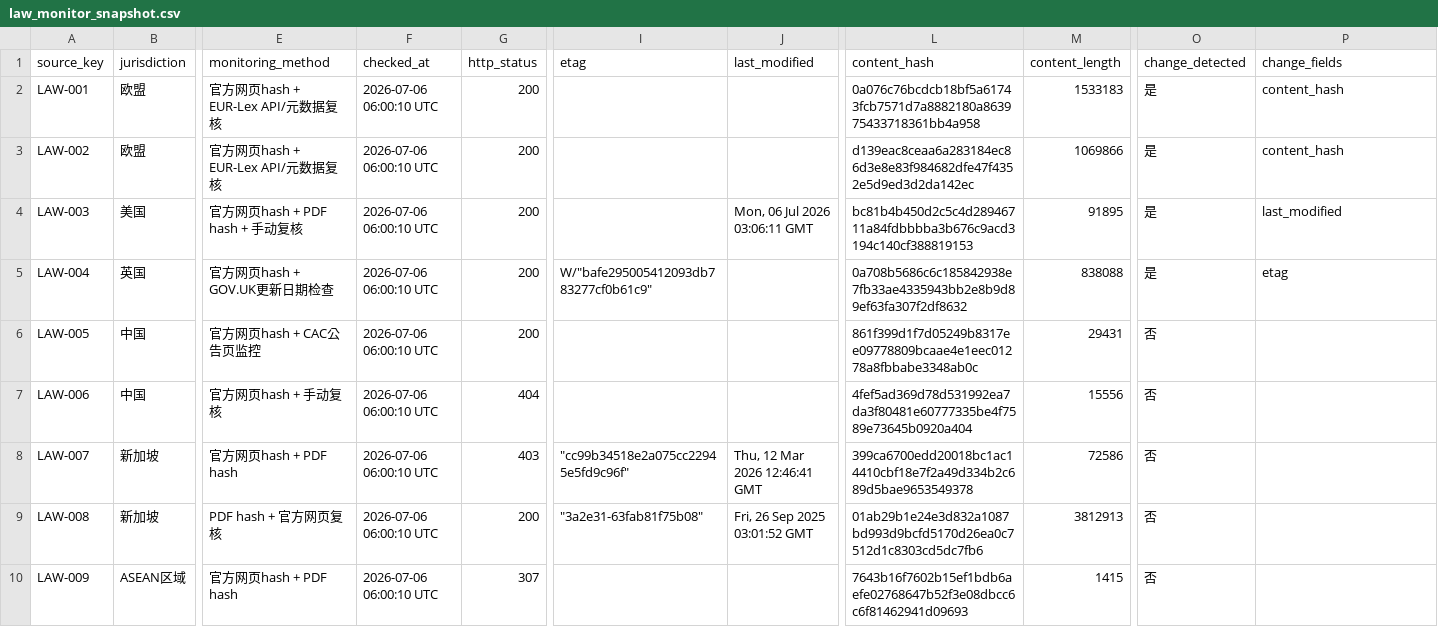
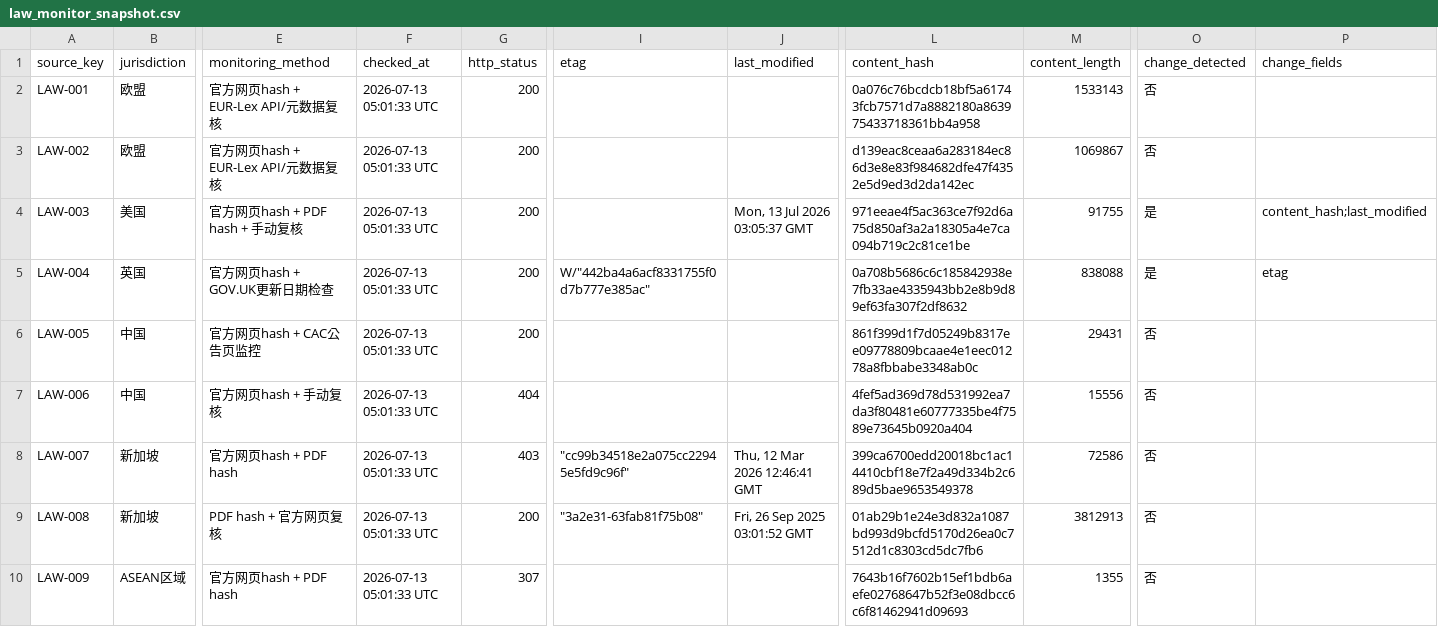
Before and after one commit to MRJJ1023/ai-oversea-compliance-assistant, a CSV file: data/law_monitor_snapshot.csv, drawn as a sheet; only a part is shown, gaps mark what is left out; the diff covers the shown part only; the diff names each change by its address in the sheet, - before the commit and + after, or states it on an @@ line.

```diff
--- a/data/law_monitor_snapshot.csv
+++ b/data/law_monitor_snapshot.csv
-F2:F10 (checked_at): 2026-07-06 06:00:10 UTC
+F2:F10 (checked_at): 2026-07-13 05:01:33 UTC
-M2 (content_length): 1533183
+M2 (content_length): 1533143
-O2:O3 (change_detected): 是
+O2:O3 (change_detected): 否
-P2:P3 (change_fields): content_hash
+P2:P3 (change_fields): (empty)
-M3 (content_length): 1069866
+M3 (content_length): 1069867
-J4 (last_modified): Mon, 06 Jul 2026 03:06:11 GMT
+J4 (last_modified): Mon, 13 Jul 2026 03:05:37 GMT
-L4 (content_hash): bc81b4b450d2c5c4d28946711a84fdbbbba3b676c9acd3194c140cf388819153
+L4 (content_hash): 971eeae4f5ac363ce7f92d6a75d850af3a2a18305a4e7ca094b719c2c81ce1be
-M4 (content_length): 91895
+M4 (content_length): 91755
-P4 (change_fields): last_modified
+P4 (change_fields): content_hash;last_modified
-I5 (etag): W/"bafe295005412093db783277cf0b61c9"
+I5 (etag): W/"442ba4a6acf8331755f0d7b777e385ac"
-M10 (content_length): 1415
+M10 (content_length): 1355
```
Also changed, not shown: 32 edited cells elsewhere in this file, data/law_update_log.csv.
